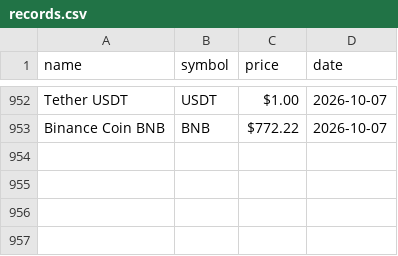
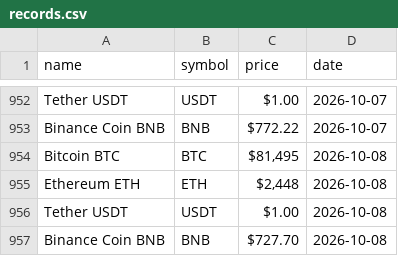
Before and after one commit to EneoKajo/scraper, a CSV file: scraper/records.csv, drawn as a sheet; only a part is shown, gaps mark what is left out; the diff names each change by its address in the sheet, - before the commit and + after, or states it on an @@ line.

```diff
--- a/scraper/records.csv
+++ b/scraper/records.csv
+row 954: Bitcoin BTC | BTC | $81,495 | 2026-10-08
+row 955: Ethereum ETH | ETH | $2,448 | 2026-10-08
+row 956: Tether USDT | USDT | $1.00 | 2026-10-08
+row 957: Binance Coin BNB | BNB | $727.70 | 2026-10-08
```
